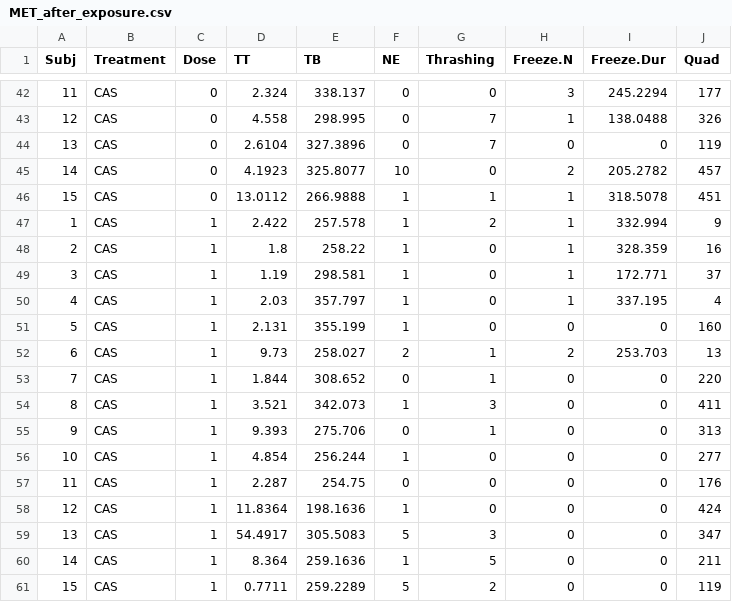
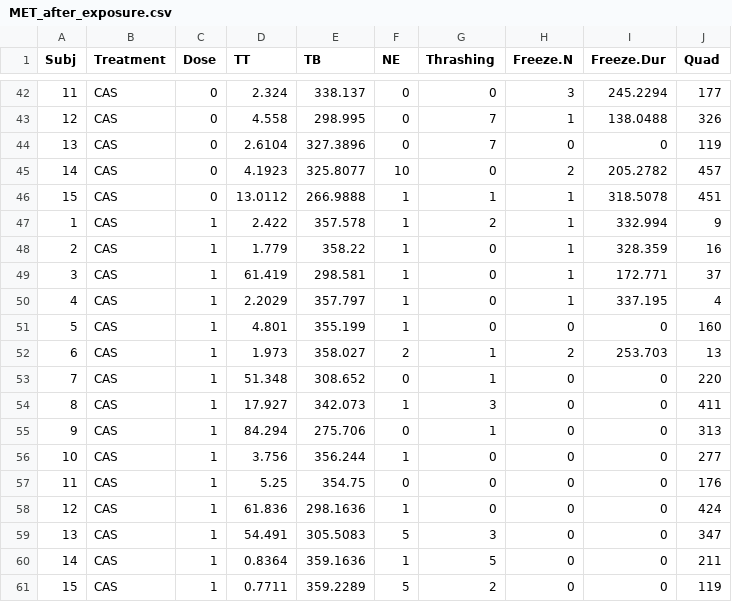
Before and after one commit to lanec-unifesspa/5-HT-CAS, a CSV file: data/metergoline/MET_after_exposure.csv, drawn as a sheet; only a part is shown, gaps mark what is left out.

Commit message:
Add files via upload

```diff
--- a/data/metergoline/MET_after_exposure.csv
+++ b/data/metergoline/MET_after_exposure.csv
@@ -46,16 +46,16 @@ Subj,Treatment,Dose,TT,TB,NE,Thrashing,Freeze.N,Freeze.Dur,Quad
 15,CAS,0,13.0112,266.9888,1,1,1,318.5078,451
-1,CAS,1,2.422,257.578,1,2,1,332.994,9
-2,CAS,1,1.8,258.22,1,0,1,328.359,16
-3,CAS,1,1.19,298.581,1,0,1,172.771,37
-4,CAS,1,2.03,357.797,1,0,1,337.195,4
-5,CAS,1,2.131,355.199,1,0,0,0,160
-6,CAS,1,9.73,258.027,2,1,2,253.703,13
-7,CAS,1,1.844,308.652,0,1,0,0,220
-8,CAS,1,3.521,342.073,1,3,0,0,411
-9,CAS,1,9.393,275.706,0,1,0,0,313
-10,CAS,1,4.854,256.244,1,0,0,0,277
-11,CAS,1,2.287,254.75,0,0,0,0,176
-12,CAS,1,11.8364,198.1636,1,0,0,0,424
-13,CAS,1,54.4917,305.5083,5,3,0,0,347
-14,CAS,1,8.364,259.1636,1,5,0,0,211
-15,CAS,1,0.7711,259.2289,5,2,0,0,119
+1,CAS,1,2.422,357.578,1,2,1,332.994,9
+2,CAS,1,1.779,358.22,1,0,1,328.359,16
+3,CAS,1,61.419,298.581,1,0,1,172.771,37
+4,CAS,1,2.2029,357.797,1,0,1,337.195,4
+5,CAS,1,4.801,355.199,1,0,0,0,160
+6,CAS,1,1.973,358.027,2,1,2,253.703,13
+7,CAS,1,51.348,308.652,0,1,0,0,220
+8,CAS,1,17.927,342.073,1,3,0,0,411
+9,CAS,1,84.294,275.706,0,1,0,0,313
+10,CAS,1,3.756,356.244,1,0,0,0,277
+11,CAS,1,5.25,354.75,0,0,0,0,176
+12,CAS,1,61.836,298.1636,1,0,0,0,424
+13,CAS,1,54.491,305.5083,5,3,0,0,347
+14,CAS,1,0.8364,359.1636,1,5,0,0,211
+15,CAS,1,0.7711,359.2289,5,2,0,0,119
```
